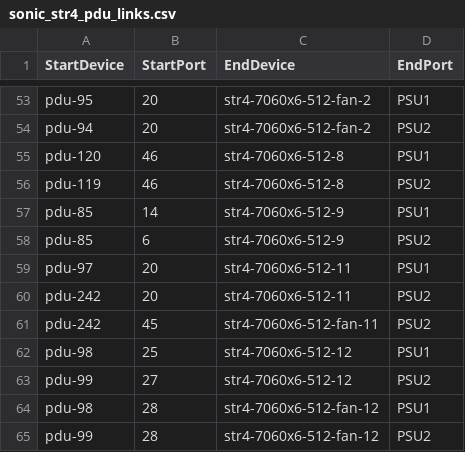
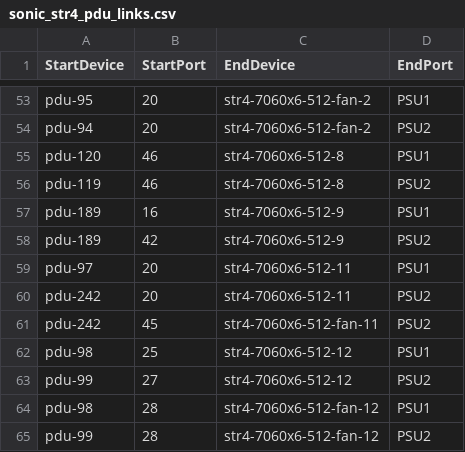
Before and after one commit to sonic-net/sonic-mgmt, a CSV file: ansible/files/sonic_str4_pdu_links.csv, drawn as a sheet; only a part is shown, gaps mark what is left out.

Commit message:
Merged PR 19216: Revert 'Update PDU link for testbed str4-7060x6-512-9'
Update PDU link for testbed str4-7060x6-512-9

Lab ticket https://msazure.visualstudio.com/Standards/_workitems/edit/36842841

Reverts !19195

```diff
--- a/ansible/files/sonic_str4_pdu_links.csv
+++ b/ansible/files/sonic_str4_pdu_links.csv
@@ -56,4 +56,4 @@ pdu-120,46,str4-7060x6-512-8,PSU1
 pdu-119,46,str4-7060x6-512-8,PSU2
-pdu-85,14,str4-7060x6-512-9,PSU1
-pdu-85,6,str4-7060x6-512-9,PSU2
+pdu-189,16,str4-7060x6-512-9,PSU1
+pdu-189,42,str4-7060x6-512-9,PSU2
 pdu-97,20,str4-7060x6-512-11,PSU1
```
